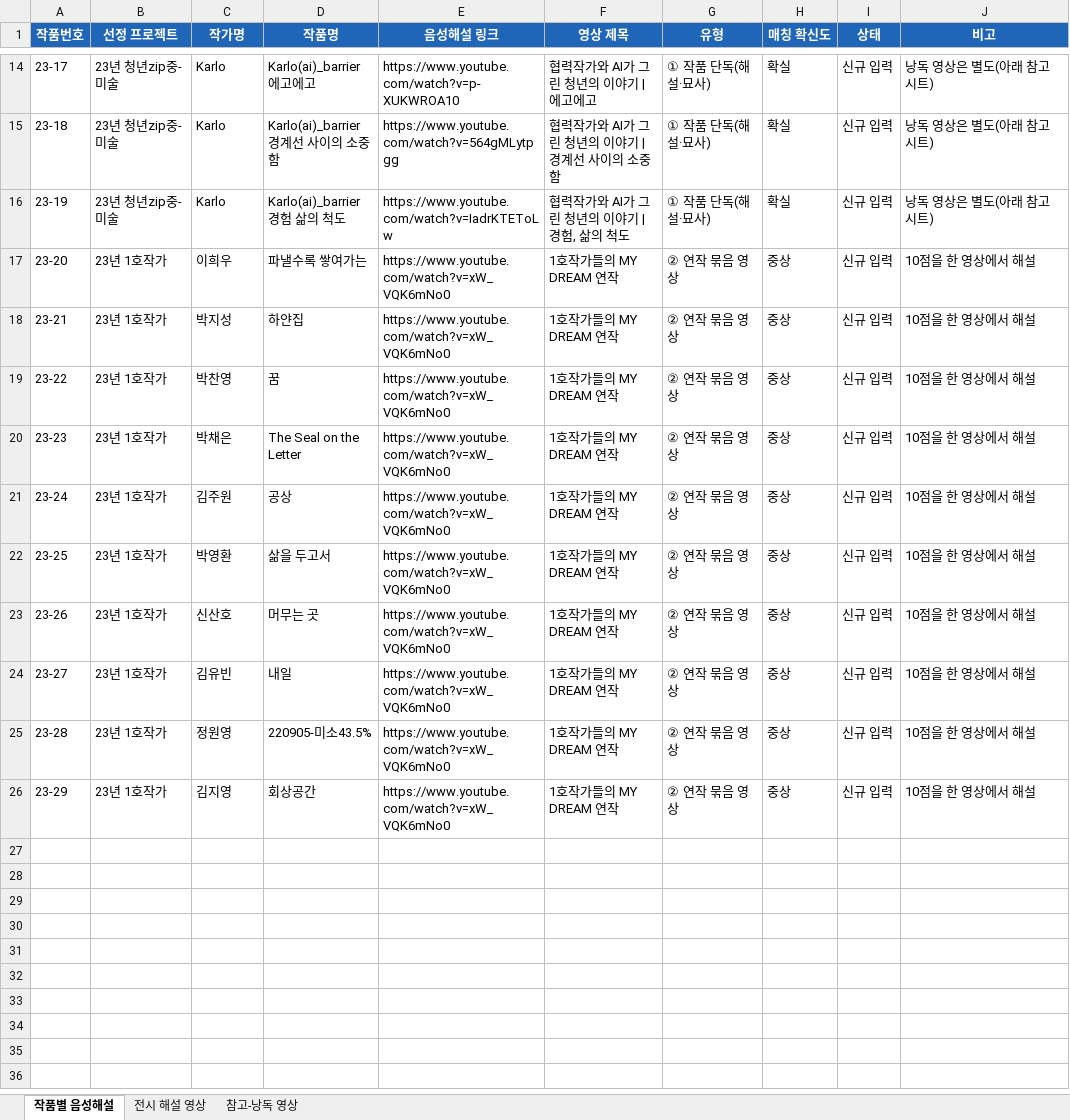
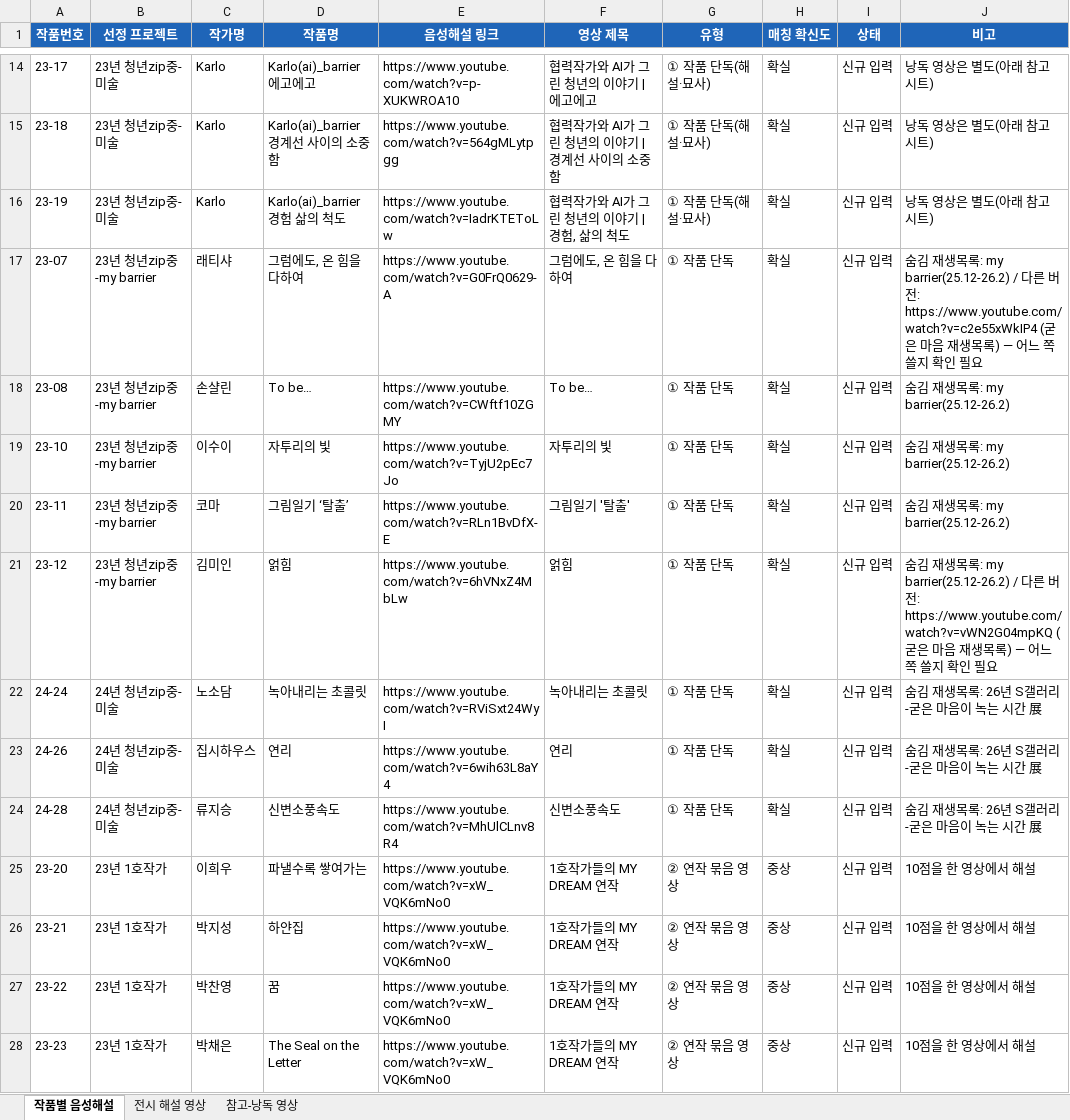
Before and after one commit to oneulmin-bot/oneul-art-galler, an Excel workbook: 음성해설_매칭표.xlsx, sheet 작품별 음성해설, drawn as a sheet; only a part is shown, gaps mark what is left out; the shorter side is filled out with more unchanged rows; values as stored, in another font and other column widths than the file's, no borders; the diff names each change by its address in the sheet, - before the commit and + after, or states it on an @@ line.

```diff
--- a/음성해설_매칭표.xlsx (sheet 작품별 음성해설)
+++ b/음성해설_매칭표.xlsx (sheet 작품별 음성해설)
+row 17: 23-07 | 23년 청년zip중-my barrier | 래티샤 | 그럼에도, 온 힘을 다하여 | https://www.youtube.com/watch?v=G0FrQ0629-A | 그럼에도, 온 힘을 다하여 | ① 작품 단독 | 확실 | 신규 입력 | 숨김 재생목록: my barrier(25.12-26.2) / 다른 버전: https://www.youtube.com/watch?v=c2e55xWkIP4 (굳은 마음 재생목록) — 어느 쪽 쓸지 확인 필요
+row 18: 23-08 | 23년 청년zip중-my barrier | 손샬린 | To be… | https://www.youtube.com/watch?v=CWftf10ZGMY | To be… | ① 작품 단독 | 확실 | 신규 입력 | 숨김 재생목록: my barrier(25.12-26.2)
+row 19: 23-10 | 23년 청년zip중-my barrier | 이수이 | 자투리의 빛 | https://www.youtube.com/watch?v=TyjU2pEc7Jo | 자투리의 빛 | ① 작품 단독 | 확실 | 신규 입력 | 숨김 재생목록: my barrier(25.12-26.2)
+row 20: 23-11 | 23년 청년zip중-my barrier | 코마 | 그림일기 ‘탈출’ | https://www.youtube.com/watch?v=RLn1BvDfX-E | 그림일기 '탈출' | ① 작품 단독 | 확실 | 신규 입력 | 숨김 재생목록: my barrier(25.12-26.2)
+row 21: 23-12 | 23년 청년zip중-my barrier | 김미인 | 얽힘 | https://www.youtube.com/watch?v=6hVNxZ4MbLw | 얽힘 | ① 작품 단독 | 확실 | 신규 입력 | 숨김 재생목록: my barrier(25.12-26.2) / 다른 버전: https://www.youtube.com/watch?v=vWN2G04mpKQ (굳은 마음 재생목록) — 어느 쪽 쓸지 확인 필요
+row 22: 24-24 | 24년 청년zip중-미술 | 노소담 | 녹아내리는 초콜릿 | https://www.youtube.com/watch?v=RViSxt24WyI | 녹아내리는 초콜릿 | ① 작품 단독 | 확실 | 신규 입력 | 숨김 재생목록: 26년 S갤러리-굳은 마음이 녹는 시간 展
+row 23: 24-26 | 24년 청년zip중-미술 | 집시하우스 | 연리 | https://www.youtube.com/watch?v=6wih63L8aY4 | 연리 | ① 작품 단독 | 확실 | 신규 입력 | 숨김 재생목록: 26년 S갤러리-굳은 마음이 녹는 시간 展
+row 24: 24-28 | 24년 청년zip중-미술 | 류지승 | 신변소풍속도 | https://www.youtube.com/watch?v=MhUlCLnv8R4 | 신변소풍속도 | ① 작품 단독 | 확실 | 신규 입력 | 숨김 재생목록: 26년 S갤러리-굳은 마음이 녹는 시간 展
```
